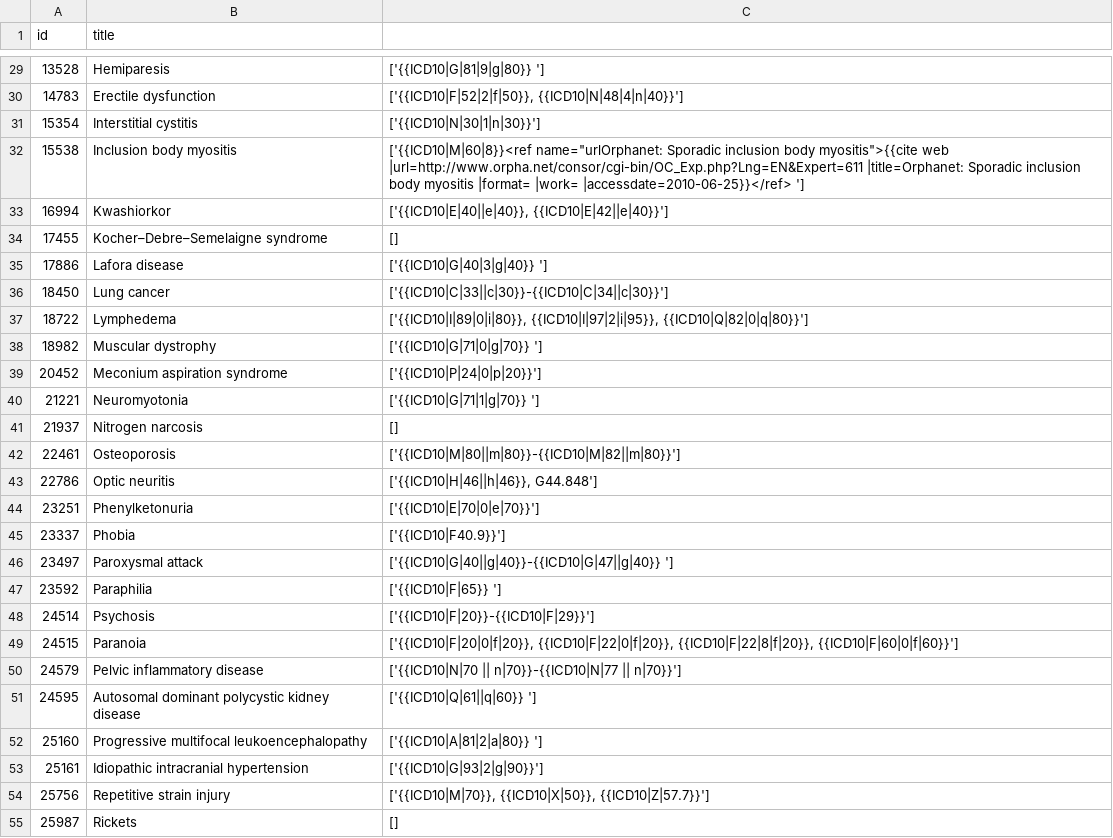
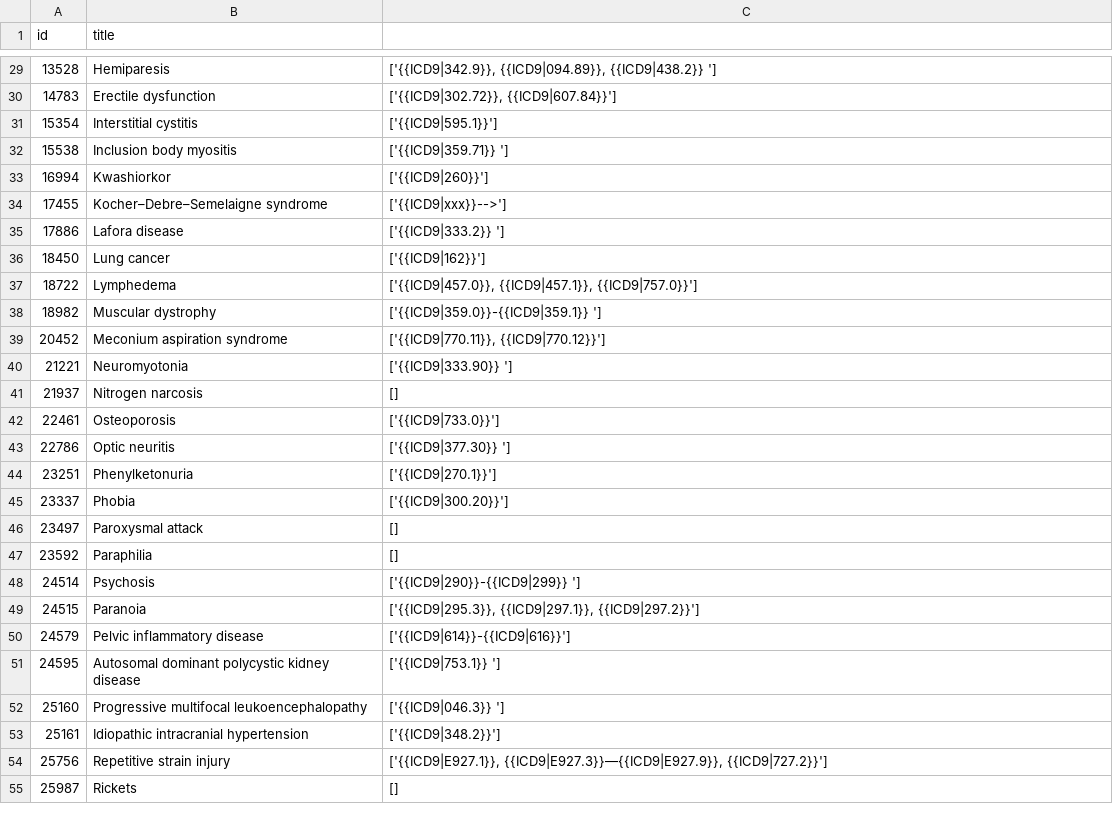
Before and after one commit to AlexAndrei98/Wikipedia-Parser, a CSV file: articles_diseases.csv, drawn as a sheet; only a part is shown, gaps mark what is left out; the diff covers the shown part only.

```diff
--- a/articles_diseases.csv
+++ b/articles_diseases.csv
@@ -29,27 +29,27 @@ id,title
-13528,Hemiparesis,['{{ICD10|G|81|9|g|80}} ']
-14783,Erectile dysfunction,"['{{ICD10|F|52|2|f|50}}, {{ICD10|N|48|4|n|40}}']"
-15354,Interstitial cystitis,['{{ICD10|N|30|1|n|30}}']
-15538,Inclusion body myositis,"['{{ICD10|M|60|8}}<ref name=""urlOrphanet: Sporadic inclusion body myositis"">{{cite web |url=http://www.orpha.net/consor/cgi-bin/OC_Exp.php?Lng=EN&Expert=611 |title=Orphanet: Sporadic inclusion body myositis |format= |work= |accessdate=2010-06-25}}</ref> ']"
-16994,Kwashiorkor,"['{{ICD10|E|40||e|40}}, {{ICD10|E|42||e|40}}']"
-17455,Kocher–Debre–Semelaigne syndrome,[]
-17886,Lafora disease,['{{ICD10|G|40|3|g|40}} ']
-18450,Lung cancer,['{{ICD10|C|33||c|30}}-{{ICD10|C|34||c|30}}']
-18722,Lymphedema,"['{{ICD10|I|89|0|i|80}}, {{ICD10|I|97|2|i|95}}, {{ICD10|Q|82|0|q|80}}']"
-18982,Muscular dystrophy,['{{ICD10|G|71|0|g|70}} ']
-20452,Meconium aspiration syndrome,['{{ICD10|P|24|0|p|20}}']
-21221,Neuromyotonia,['{{ICD10|G|71|1|g|70}} ']
+13528,Hemiparesis,"['{{ICD9|342.9}}, {{ICD9|094.89}}, {{ICD9|438.2}} ']"
+14783,Erectile dysfunction,"['{{ICD9|302.72}}, {{ICD9|607.84}}']"
+15354,Interstitial cystitis,['{{ICD9|595.1}}']
+15538,Inclusion body myositis,['{{ICD9|359.71}} ']
+16994,Kwashiorkor,['{{ICD9|260}}']
+17455,Kocher–Debre–Semelaigne syndrome,['{{ICD9|xxx}}-->']
+17886,Lafora disease,['{{ICD9|333.2}} ']
+18450,Lung cancer,['{{ICD9|162}}']
+18722,Lymphedema,"['{{ICD9|457.0}}, {{ICD9|457.1}}, {{ICD9|757.0}}']"
+18982,Muscular dystrophy,['{{ICD9|359.0}}-{{ICD9|359.1}} ']
+20452,Meconium aspiration syndrome,"['{{ICD9|770.11}}, {{ICD9|770.12}}']"
+21221,Neuromyotonia,['{{ICD9|333.90}} ']
 21937,Nitrogen narcosis,[]
-22461,Osteoporosis,['{{ICD10|M|80||m|80}}-{{ICD10|M|82||m|80}}']
-22786,Optic neuritis,"['{{ICD10|H|46||h|46}}, G44.848']"
-23251,Phenylketonuria,['{{ICD10|E|70|0|e|70}}']
-23337,Phobia,['{{ICD10|F40.9}}']
-23497,Paroxysmal attack,['{{ICD10|G|40||g|40}}-{{ICD10|G|47||g|40}} ']
-23592,Paraphilia,['{{ICD10|F|65}} ']
-24514,Psychosis,['{{ICD10|F|20}}-{{ICD10|F|29}}']
-24515,Paranoia,"['{{ICD10|F|20|0|f|20}}, {{ICD10|F|22|0|f|20}}, {{ICD10|F|22|8|f|20}}, {{ICD10|F|60|0|f|60}}']"
-24579,Pelvic inflammatory disease,['{{ICD10|N|70 || n|70}}-{{ICD10|N|77 || n|70}}']
-24595,Autosomal dominant polycystic kidney disease,['{{ICD10|Q|61||q|60}} ']
-25160,Progressive multifocal leukoencephalopathy,['{{ICD10|A|81|2|a|80}}  ']
-25161,Idiopathic intracranial hypertension,['{{ICD10|G|93|2|g|90}}']
-25756,Repetitive strain injury,"['{{ICD10|M|70}}, {{ICD10|X|50}}, {{ICD10|Z|57.7}}']"
+22461,Osteoporosis,['{{ICD9|733.0}}']
+22786,Optic neuritis,['{{ICD9|377.30}} ']
+23251,Phenylketonuria,['{{ICD9|270.1}}']
+23337,Phobia,['{{ICD9|300.20}}']
+23497,Paroxysmal attack,[]
+23592,Paraphilia,[]
+24514,Psychosis,['{{ICD9|290}}-{{ICD9|299}} ']
+24515,Paranoia,"['{{ICD9|295.3}}, {{ICD9|297.1}}, {{ICD9|297.2}}']"
+24579,Pelvic inflammatory disease,['{{ICD9|614}}-{{ICD9|616}}']
+24595,Autosomal dominant polycystic kidney disease,['{{ICD9|753.1}} ']
+25160,Progressive multifocal leukoencephalopathy,['{{ICD9|046.3}}  ']
+25161,Idiopathic intracranial hypertension,['{{ICD9|348.2}}']
+25756,Repetitive strain injury,"['{{ICD9|E927.1}}, {{ICD9|E927.3}}—{{ICD9|E927.9}}, {{ICD9|727.2}}']"
 25987,Rickets,[]
```
Also changed, not shown: 11 removed rows and 99 edited cells elsewhere in this file, articles_drugs.csv, 1 other file.
